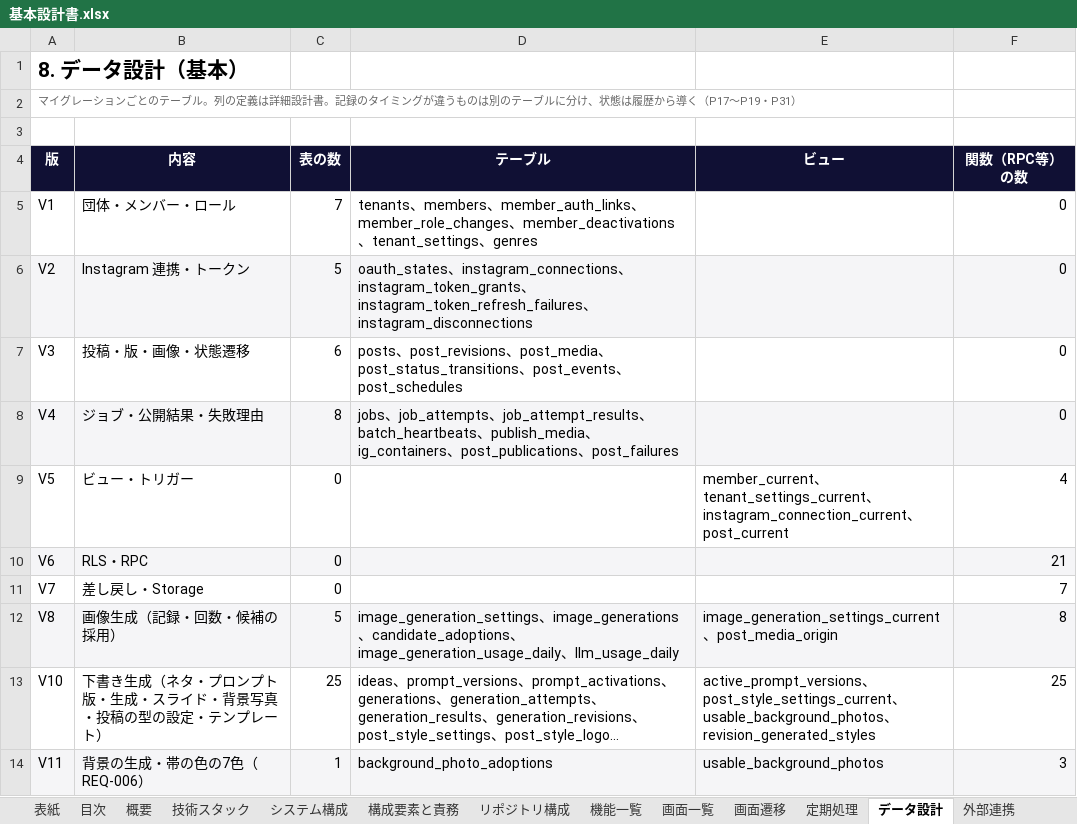
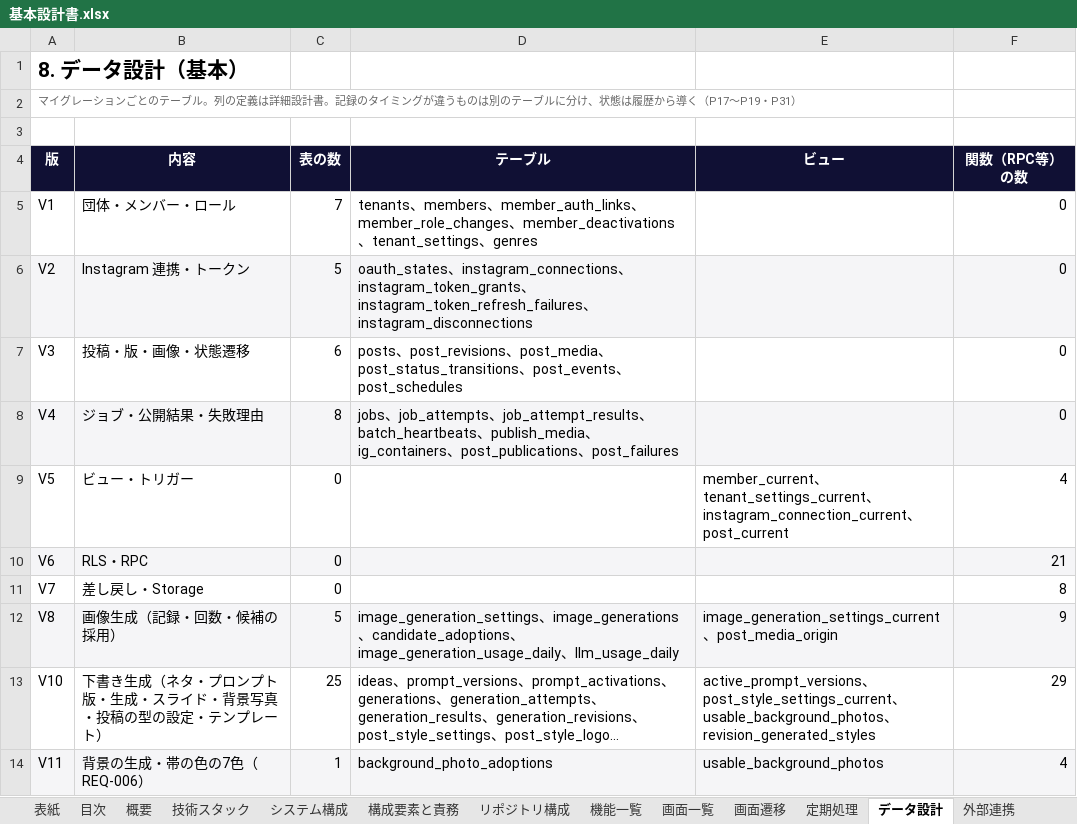
Before and after one commit to kjtt0508/auto-Instagram, an Excel workbook: docs/設計書/基本設計書.xlsx, sheet データ設計, drawn as a sheet; long unchanged cells end in …; values as stored, in another font and other column widths than the file's, no borders; the diff names each change by its address in the sheet, - before the commit and + after, or states it on an @@ line.

```diff
--- a/docs/設計書/基本設計書.xlsx (sheet データ設計)
+++ b/docs/設計書/基本設計書.xlsx (sheet データ設計)
-F11 (関数（RPC等）の数): 7
+F11 (関数（RPC等）の数): 8
-F12 (関数（RPC等）の数): 8
+F12 (関数（RPC等）の数): 9
-F13 (関数（RPC等）の数): 25
+F13 (関数（RPC等）の数): 29
-F14 (関数（RPC等）の数): 3
+F14 (関数（RPC等）の数): 4
```
Also changed, not shown: docs/設計書/クライアント向け設計書.xlsx, docs/設計書/技術スタック.xlsx, 1 other file.
